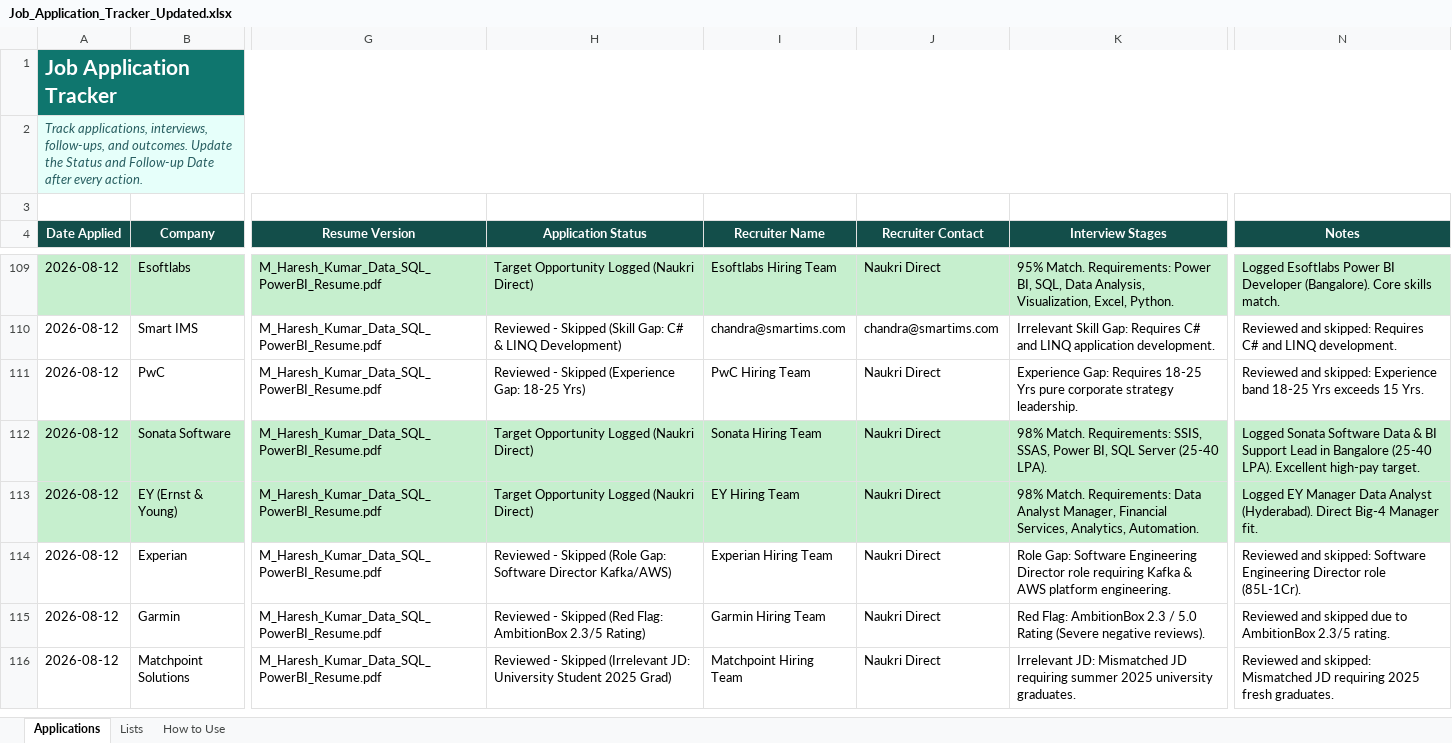
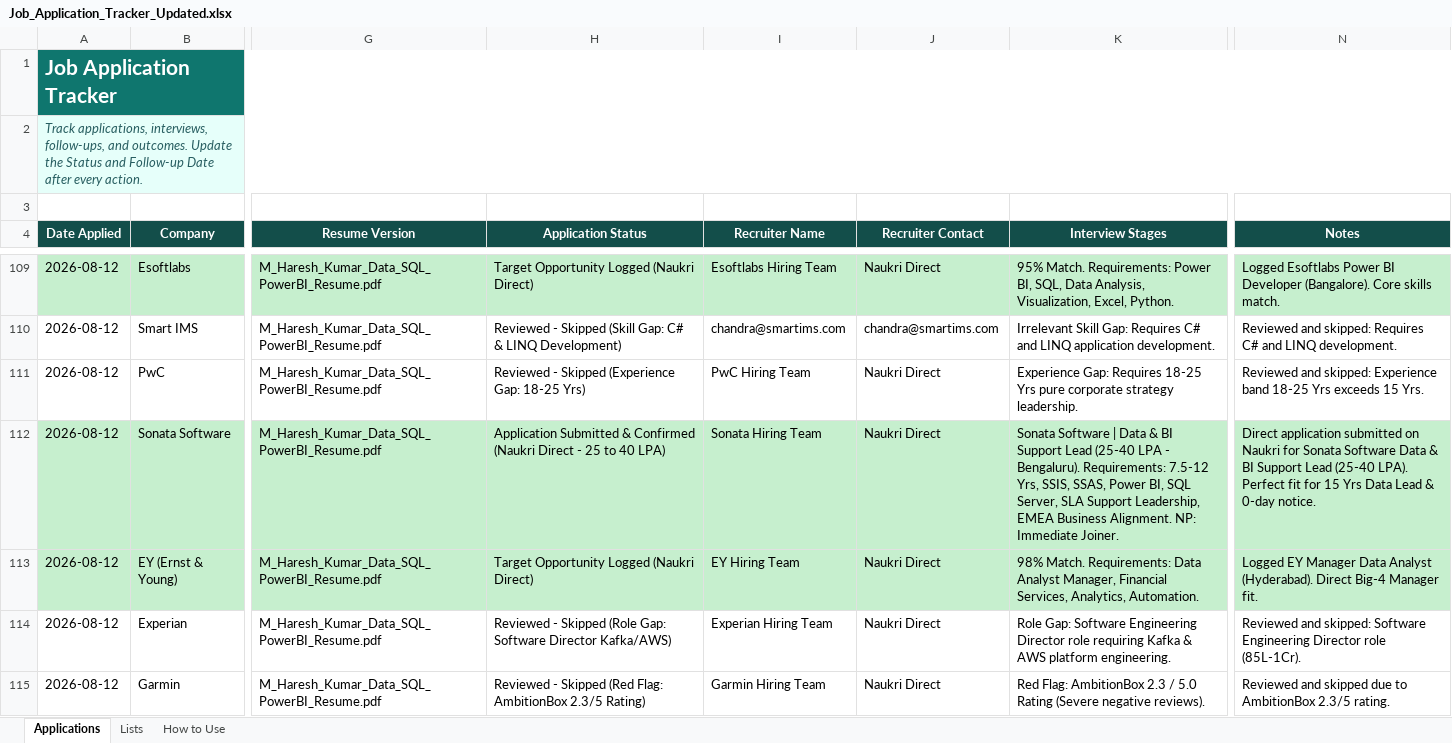
Before and after one commit to LeadGenData/M_Haresh_Kumar, an Excel workbook: Job_Application_Tracker_Updated.xlsx, sheet Applications, drawn as a sheet; only a part is shown, gaps mark what is left out; the shorter side is filled out with more unchanged rows; values as stored, in another font and other column widths than the file's, no borders; conditional formats and table styles not drawn; the diff names each change by its address in the sheet, - before the commit and + after, or states it on an @@ line.

Commit message:
Wednesday Aug 12: Applied & Confirmed Sonata Software Data & BI Support Lead (25-40 LPA) at Row 112

```diff
--- a/Job_Application_Tracker_Updated.xlsx (sheet Applications)
+++ b/Job_Application_Tracker_Updated.xlsx (sheet Applications)
-H112 (Application Status): Target Opportunity Logged (Naukri Direct)
+H112 (Application Status): Application Submitted & Confirmed (Naukri Direct - 25 to 40 LPA)
-K112 (Interview Stages): 98% Match. Requirements: SSIS, SSAS, Power BI, SQL Server (25-40 LPA).
+K112 (Interview Stages): Sonata Software | Data & BI Support Lead (25-40 LPA - Bengaluru). Requirements: 7.5-12 Yrs, SSIS, SSAS, Power BI, SQL Server, SLA Support Leadership, EMEA Business Alignment. NP: Immediate Joiner.
-N112 (Notes): Logged Sonata Software Data & BI Support Lead in Bangalore (25-40 LPA). Excellent high-pay target.
+N112 (Notes): Direct application submitted on Naukri for Sonata Software Data & BI Support Lead (25-40 LPA). Perfect fit for 15 Yrs Data Lead & 0-day notice.
```
